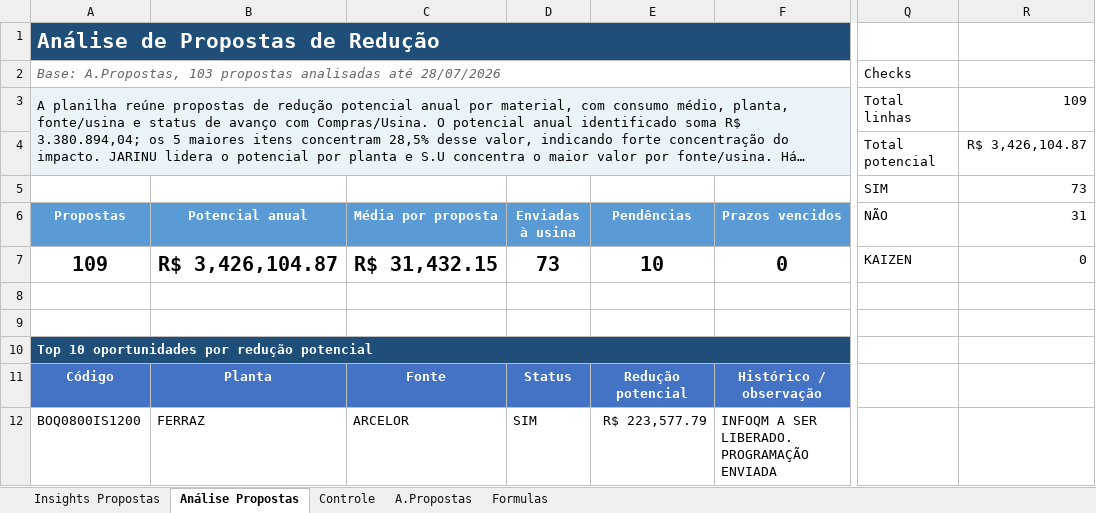
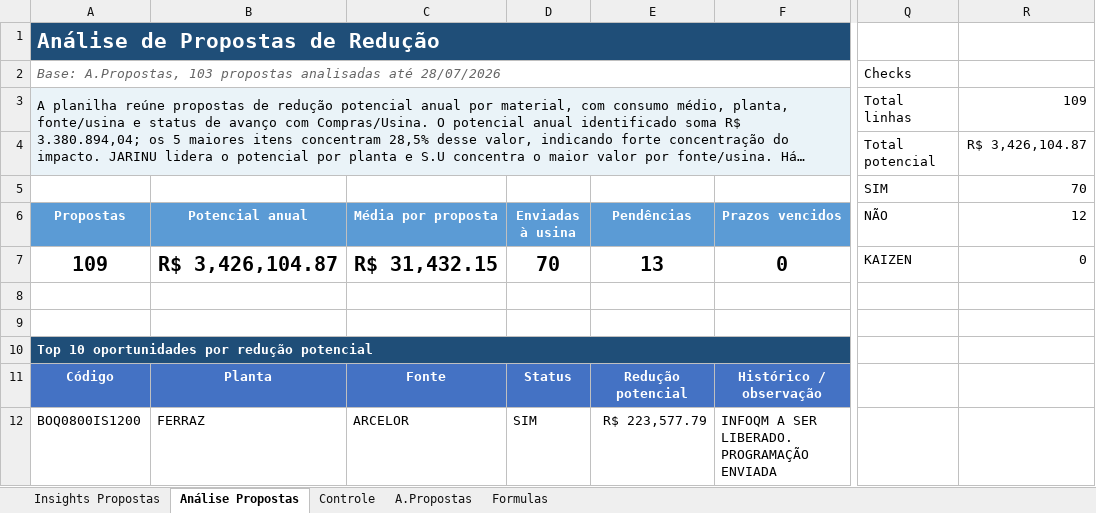
Before and after one commit to GabrielGustavoDeSouza/dashboard-bobinas, an Excel workbook: data/dados_atuais.xlsx, sheet Análise Propostas, drawn as a sheet; only a part is shown, gaps mark what is left out; long unchanged cells end in …; values as stored, in another font and other column widths than the file's, no borders; charts and pictures and conditional formats not drawn; the diff names each change by its address in the sheet, - before the commit and + after, or states it on an @@ line.

```diff
--- a/data/dados_atuais.xlsx (sheet Análise Propostas)
+++ b/data/dados_atuais.xlsx (sheet Análise Propostas)
-R5 (12): 73
+R5 (12): 70
-R6: 31
+R6: 12
-D7 (Enviadas à usina): 73
+D7 (Enviadas à usina): 70
-E7 (Pendências): 10
+E7 (Pendências): 13
```
Also changed, not shown: sheet Controle, sheet A.Propostas, sheet Insights Propostas, formulas that keep their value, hidden cells.
